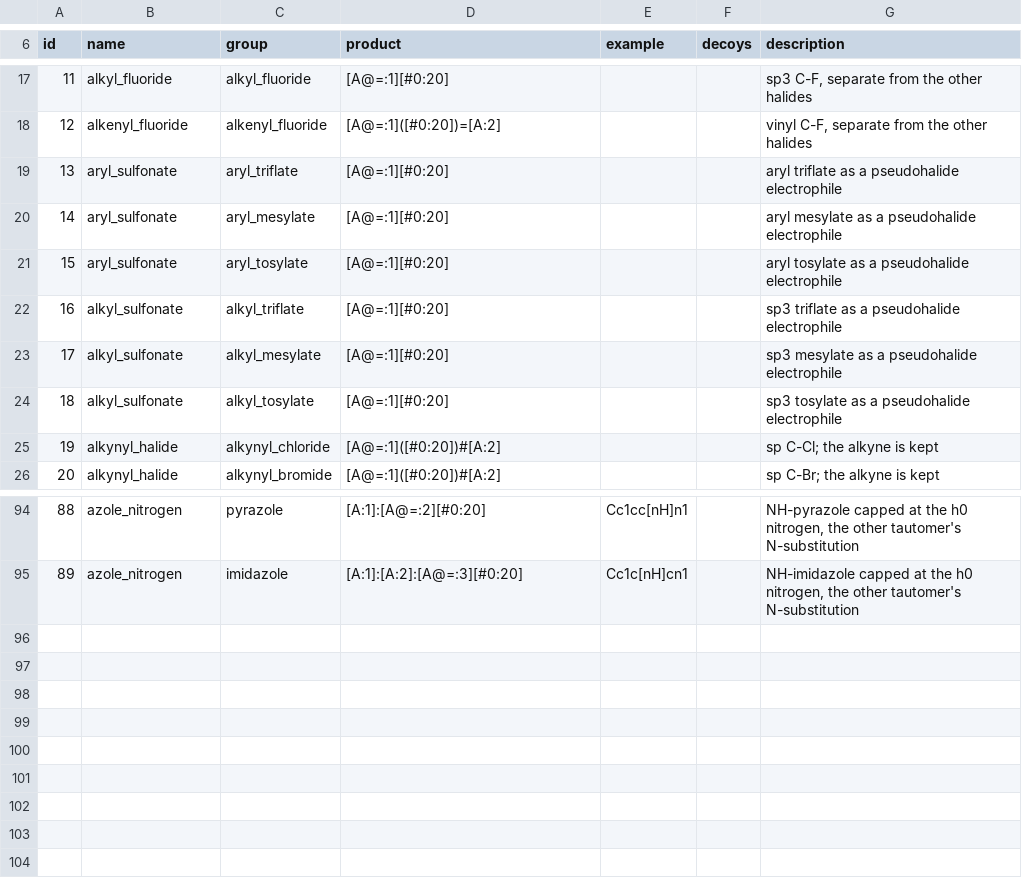
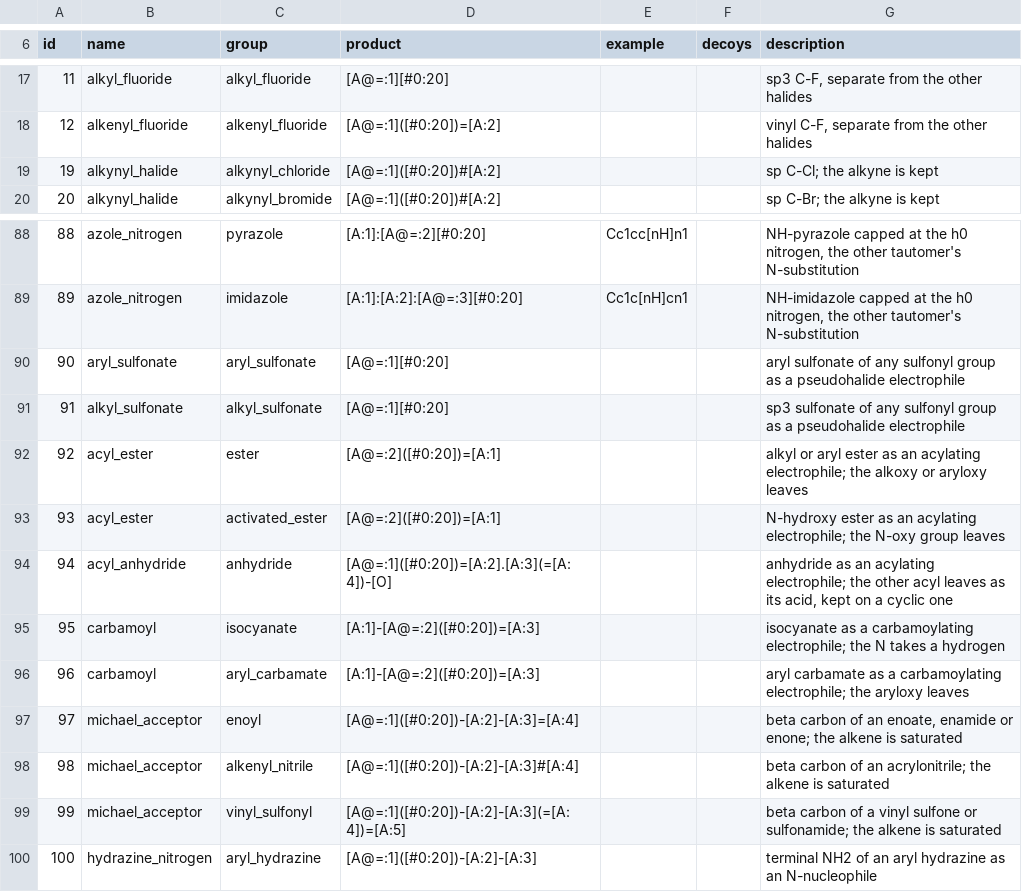
Before and after one commit to chython/chython, a TSV file: chython/reactions/tables/roles.tsv, drawn as a sheet; only a part is shown, gaps mark what is left out.

```diff
--- a/chython/reactions/tables/roles.tsv
+++ b/chython/reactions/tables/roles.tsv
@@ -18,8 +18,2 @@ id	name	group	product	example	decoys	description
 12	alkenyl_fluoride	alkenyl_fluoride	[A@=:1]([#0:20])=[A:2]			vinyl C-F, separate from the other halides
-13	aryl_sulfonate	aryl_triflate	[A@=:1][#0:20]			aryl triflate as a pseudohalide electrophile
-14	aryl_sulfonate	aryl_mesylate	[A@=:1][#0:20]			aryl mesylate as a pseudohalide electrophile
-15	aryl_sulfonate	aryl_tosylate	[A@=:1][#0:20]			aryl tosylate as a pseudohalide electrophile
-16	alkyl_sulfonate	alkyl_triflate	[A@=:1][#0:20]			sp3 triflate as a pseudohalide electrophile
-17	alkyl_sulfonate	alkyl_mesylate	[A@=:1][#0:20]			sp3 mesylate as a pseudohalide electrophile
-18	alkyl_sulfonate	alkyl_tosylate	[A@=:1][#0:20]			sp3 tosylate as a pseudohalide electrophile
 19	alkynyl_halide	alkynyl_chloride	[A@=:1]([#0:20])#[A:2]			sp C-Cl; the alkyne is kept
@@ -95 +89,12 @@ id	name	group	product	example	decoys	description
 89	azole_nitrogen	imidazole	[A:1]:[A:2]:[A@=:3][#0:20]	Cc1c[nH]cn1		NH-imidazole capped at the h0 nitrogen, the other tautomer's N-substitution
+90	aryl_sulfonate	aryl_sulfonate	[A@=:1][#0:20]			aryl sulfonate of any sulfonyl group as a pseudohalide electrophile
+91	alkyl_sulfonate	alkyl_sulfonate	[A@=:1][#0:20]			sp3 sulfonate of any sulfonyl group as a pseudohalide electrophile
+92	acyl_ester	ester	[A@=:2]([#0:20])=[A:1]			alkyl or aryl ester as an acylating electrophile; the alkoxy or aryloxy leaves
+93	acyl_ester	activated_ester	[A@=:2]([#0:20])=[A:1]			N-hydroxy ester as an acylating electrophile; the N-oxy group leaves
+94	acyl_anhydride	anhydride	[A@=:1]([#0:20])=[A:2].[A:3](=[A:4])-[O]			anhydride as an acylating electrophile; the other acyl leaves as its acid, kept on a cyclic one
+95	carbamoyl	isocyanate	[A:1]-[A@=:2]([#0:20])=[A:3]			isocyanate as a carbamoylating electrophile; the N takes a hydrogen
+96	carbamoyl	aryl_carbamate	[A:1]-[A@=:2]([#0:20])=[A:3]			aryl carbamate as a carbamoylating electrophile; the aryloxy leaves
+97	michael_acceptor	enoyl	[A@=:1]([#0:20])-[A:2]-[A:3]=[A:4]			beta carbon of an enoate, enamide or enone; the alkene is saturated
+98	michael_acceptor	alkenyl_nitrile	[A@=:1]([#0:20])-[A:2]-[A:3]#[A:4]			beta carbon of an acrylonitrile; the alkene is saturated
+99	michael_acceptor	vinyl_sulfonyl	[A@=:1]([#0:20])-[A:2]-[A:3](=[A:4])=[A:5]			beta carbon of a vinyl sulfone or sulfonamide; the alkene is saturated
+100	hydrazine_nitrogen	aryl_hydrazine	[A@=:1]([#0:20])-[A:2]-[A:3]			terminal NH2 of an aryl hydrazine as an N-nucleophile
```
Also changed, not shown: 4 other files.
